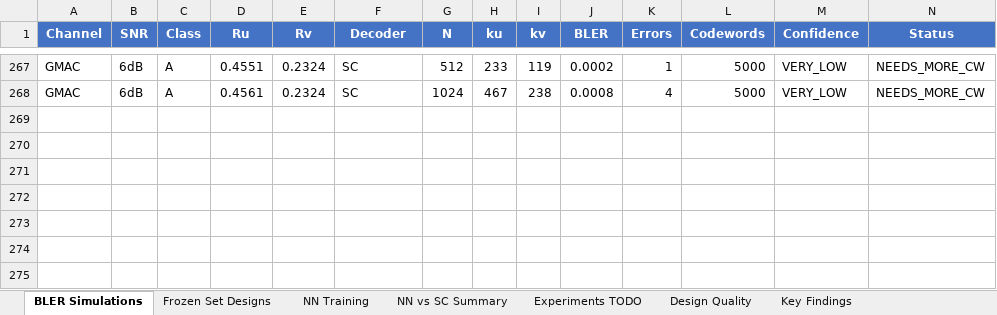
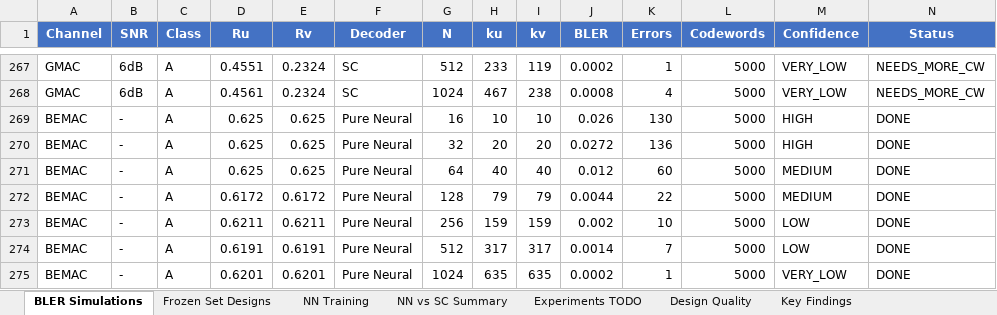
Before and after one commit to eitanspi/polar-codes-mac, an Excel workbook: results/RESULTS_AUDIT.xlsx, sheet BLER Simulations, drawn as a sheet; only a part is shown, gaps mark what is left out; values as stored, in another font and other column widths than the file's, no borders; rows hold the shown columns only; the diff names each change by its address in the sheet, - before the commit and + after, or states it on an @@ line.

```diff
--- a/results/RESULTS_AUDIT.xlsx (sheet BLER Simulations)
+++ b/results/RESULTS_AUDIT.xlsx (sheet BLER Simulations)
+row 269: BEMAC | - | A | 0.625 | 0.625 | Pure Neural | 16 | 10 | 10 | 0.026 | 130 | 5000 | HIGH | DONE
+row 270: BEMAC | - | A | 0.625 | 0.625 | Pure Neural | 32 | 20 | 20 | 0.0272 | 136 | 5000 | HIGH | DONE
+row 271: BEMAC | - | A | 0.625 | 0.625 | Pure Neural | 64 | 40 | 40 | 0.012 | 60 | 5000 | MEDIUM | DONE
+row 272: BEMAC | - | A | 0.6172 | 0.6172 | Pure Neural | 128 | 79 | 79 | 0.0044 | 22 | 5000 | MEDIUM | DONE
+row 273: BEMAC | - | A | 0.6211 | 0.6211 | Pure Neural | 256 | 159 | 159 | 0.002 | 10 | 5000 | LOW | DONE
+row 274: BEMAC | - | A | 0.6191 | 0.6191 | Pure Neural | 512 | 317 | 317 | 0.0014 | 7 | 5000 | LOW | DONE
+row 275: BEMAC | - | A | 0.6201 | 0.6201 | Pure Neural | 1024 | 635 | 635 | 0.0002 | 1 | 5000 | VERY_LOW | DONE
```
Also changed, not shown: sheet NN vs SC Summary, sheet Key Findings, sheet Experiments TODO, 5 other files.
